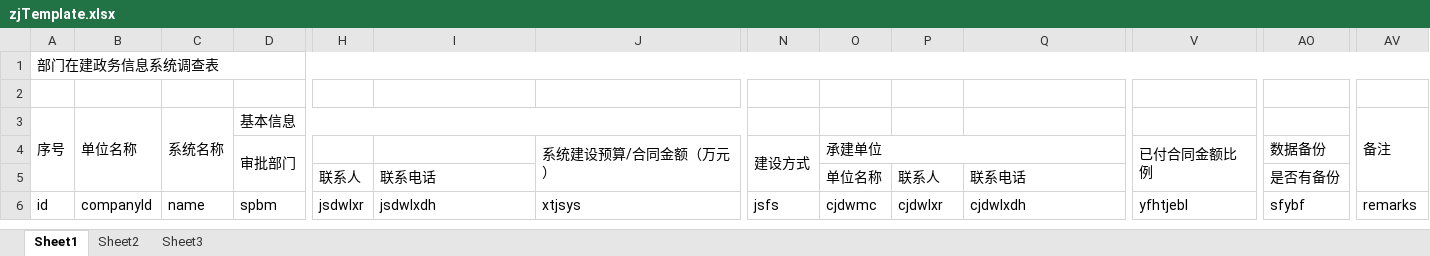
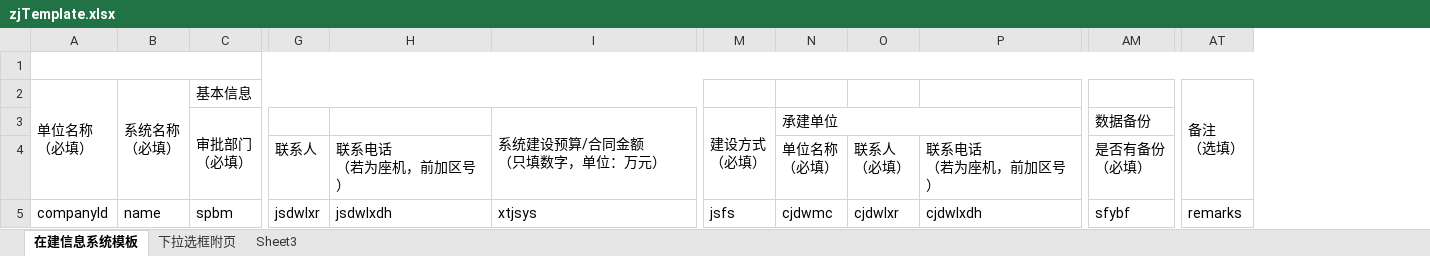
Before and after one commit to JuneShen5/zhdata, an Excel workbook: src/main/webapp/static/excel/excelTemplate/zjTemplate.xlsx, sheet 在建信息系统模板, drawn as a sheet; only a part is shown, gaps mark what is left out; values as stored, in another font and other column widths than the file's, no cell formats; removed rows and columns are numbered as before the commit, all else as after; rows hold the shown columns only; ↵ is a line break in a cell; the diff names each change by its address in the sheet, - before the commit and + after, or states it on an @@ line.

```diff
--- a/src/main/webapp/static/excel/excelTemplate/zjTemplate.xlsx (sheet 在建信息系统模板)
+++ b/src/main/webapp/static/excel/excelTemplate/zjTemplate.xlsx (sheet 在建信息系统模板)
-sheet tab: Sheet1
+sheet tab: 在建信息系统模板
-sheet tab: Sheet2
+sheet tab: 下拉选框附页
-column A, row 1: 部门在建政务信息系统调查表; row 3: 序号; row 6: id
-column V, row 6: yfhtjebl
+A1:AT1 merged
-row 2: (empty)
-A2: 单位名称
+A2: 单位名称 ↵ （必填）
-B2: 系统名称
+B2: 系统名称 ↵ （必填）
-AT2: 备注
+AT2: 备注 ↵ （选填）
-row 4:  |  |  | 审批部门 |  |  | 系统建设预算/合同金额（万元） | 建设方式 | 承建单位 |  |  | 已付合同金额比例 | 数据备份
+row 3:  |  | 审批部门 ↵ （必填） |  |  | 系统建设预算/合同金额 ↵ （只填数字，单位：万元） | 建设方式 ↵ （必填） | 承建单位 |  |  | 数据备份
-H4: 联系电话
+H4: 联系电话 ↵ （若为座机，前加区号）
-N4: 单位名称
+N4: 单位名称 ↵ （必填）
-O4: 联系人
+O4: 联系人 ↵ （必填）
-P4: 联系电话
+P4: 联系电话 ↵ （若为座机，前加区号）
-AM4: 是否有备份
+AM4: 是否有备份 ↵ （必填）
```
Also changed, not shown: sheet 下拉选框附页, cell formats, src/main/webapp/static/excel/excelTemplate/njTemplate.xlsx, src/main/webapp/static/excel/excelTemplate/yjTemplate.xlsx.
